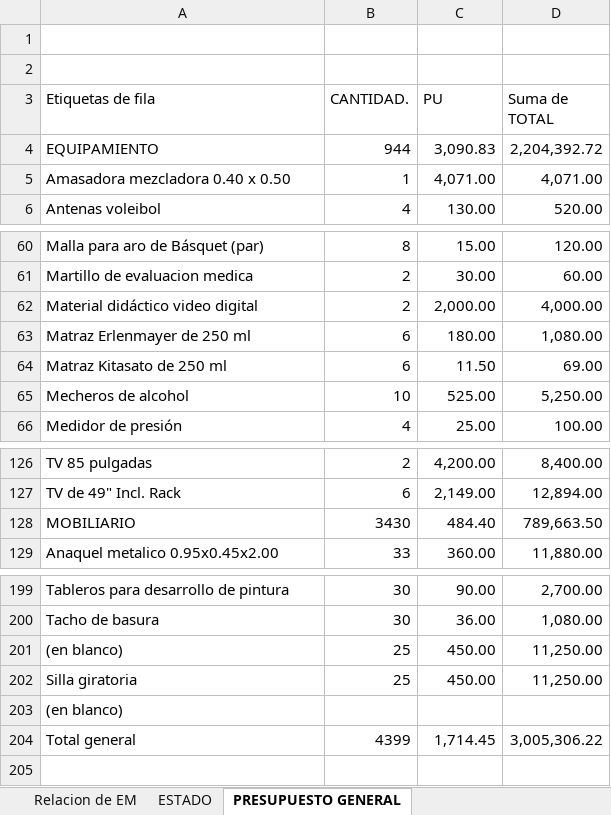
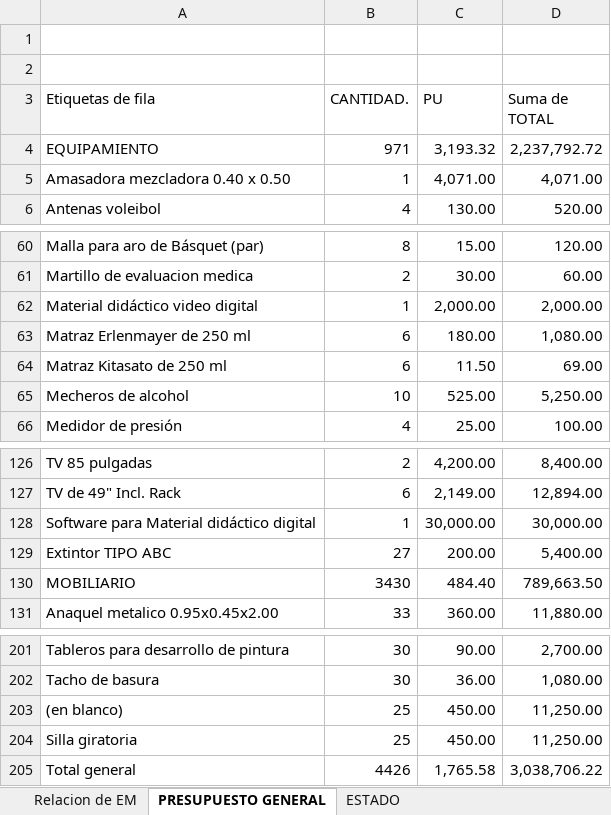
Before and after one commit to mrlivano/Instalaciones_Especiales, an Excel workbook: Equipamiento y Moviliario/Relacion Equipamiento y Mobiloiario PARA MODIFICACION 2021.xlsx, sheet PRESUPUESTO GENERAL, drawn as a sheet; only a part is shown, gaps mark what is left out; values as stored, in another font and other column widths than the file's, no borders; removed rows and columns are numbered as before the commit, all else as after; the diff names each change by its address in the sheet, - before the commit and + after, or states it on an @@ line.

```diff
--- a/Equipamiento y Moviliario/Relacion Equipamiento y Mobiloiario PARA MODIFICACION 2021.xlsx (sheet PRESUPUESTO GENERAL)
+++ b/Equipamiento y Moviliario/Relacion Equipamiento y Mobiloiario PARA MODIFICACION 2021.xlsx (sheet PRESUPUESTO GENERAL)
@@ sheet tab order changed: Relacion de EM | PRESUPUESTO GENERAL | ESTADO @@
-B4 (CANTIDAD.): 944
+B4 (CANTIDAD.): 971
-C4 (PU): 3,090.83
+C4 (PU): 3,193.32
-D4 (Suma de TOTAL): 2,204,392.72
+D4 (Suma de TOTAL): 2,237,792.72
-B62 (CANTIDAD.): 2
+B62 (CANTIDAD.): 1
-D62 (Suma de TOTAL): 4,000.00
+D62 (Suma de TOTAL): 2,000.00
+row 128: Software para Material didáctico digital | 1 | 30,000.00 | 30,000.00
+row 129: Extintor TIPO ABC | 27 | 200.00 | 5,400.00
-row 203: (en blanco)
-B205 (CANTIDAD.): 4399
+B205 (CANTIDAD.): 4426
-C205 (PU): 1,714.45
+C205 (PU): 1,765.58
-D205 (Suma de TOTAL): 3,005,306.22
+D205 (Suma de TOTAL): 3,038,706.22
```
Also changed, not shown: sheet Relacion de EM, sheet ESTADO, formulas that keep their value, Equipamiento y Moviliario/Cuadro Comparativo Equipamiento y Mobiliario.xlsx, INSTALACIONES ESPECIALES/07 CRONOGRAMA/PROGRAMACION MENSUAL MAYO.xlsx, 37 other files.
